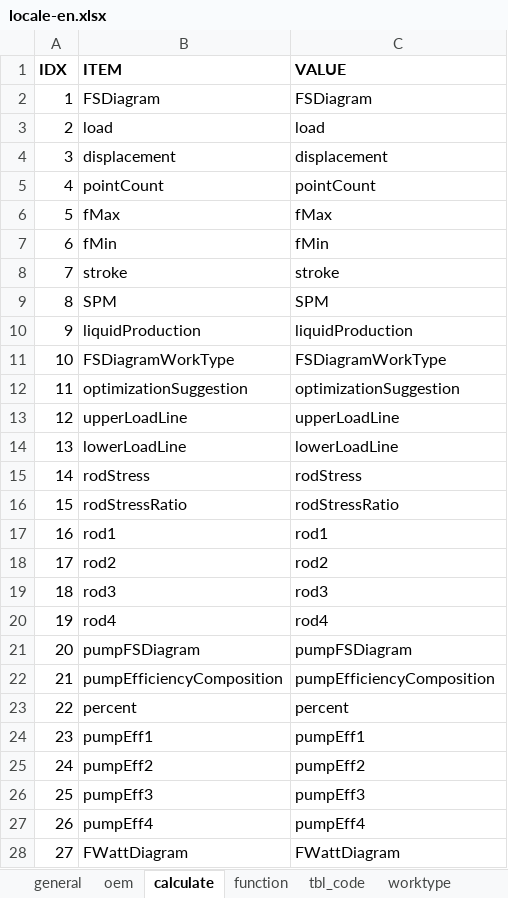
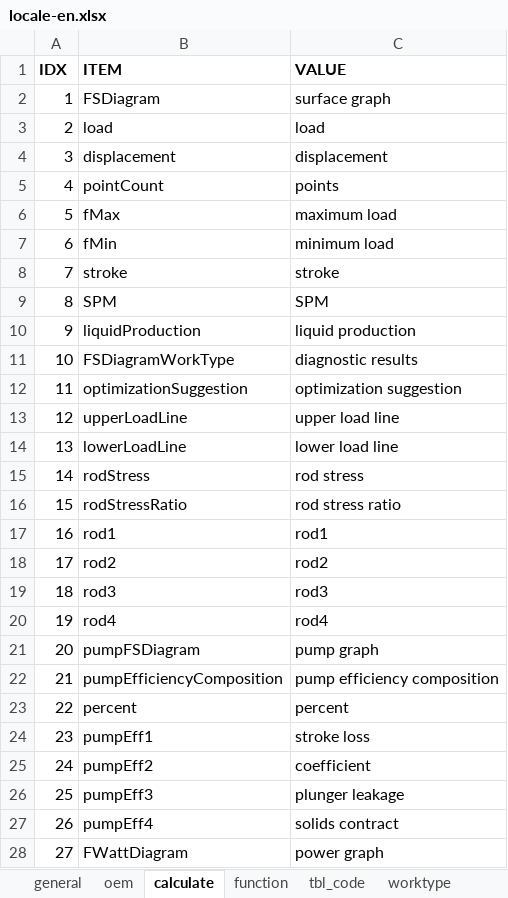
Before and after one commit to cosog/ap, an Excel workbook: WebRoot/oem/cnpc/locale/locale-en.xlsx, sheet calculate, drawn as a sheet; only a part is shown; values as stored, in another font and other column widths than the file's, no borders; the diff covers the shown part only; the diff names each change by its address in the sheet, - before the commit and + after, or states it on an @@ line.

```diff
--- a/WebRoot/oem/cnpc/locale/locale-en.xlsx (sheet calculate)
+++ b/WebRoot/oem/cnpc/locale/locale-en.xlsx (sheet calculate)
-C2 (VALUE): FSDiagram
+C2 (VALUE): surface graph
-C5 (VALUE): pointCount
+C5 (VALUE): points
-C6 (VALUE): fMax
+C6 (VALUE): maximum load
-C7 (VALUE): fMin
+C7 (VALUE): minimum load
-C10 (VALUE): liquidProduction
+C10 (VALUE): liquid production
-C11 (VALUE): FSDiagramWorkType
+C11 (VALUE): diagnostic results
-C12 (VALUE): optimizationSuggestion
+C12 (VALUE): optimization suggestion
-C13 (VALUE): upperLoadLine
+C13 (VALUE): upper load line
-C14 (VALUE): lowerLoadLine
+C14 (VALUE): lower load line
-C15 (VALUE): rodStress
+C15 (VALUE): rod stress
-C16 (VALUE): rodStressRatio
+C16 (VALUE): rod stress ratio
-C21 (VALUE): pumpFSDiagram
+C21 (VALUE): pump graph
-C22 (VALUE): pumpEfficiencyComposition
+C22 (VALUE): pump efficiency composition
-C24 (VALUE): pumpEff1
+C24 (VALUE): stroke loss
-C25 (VALUE): pumpEff2
+C25 (VALUE): coefficient
-C26 (VALUE): pumpEff3
+C26 (VALUE): plunger leakage
-C27 (VALUE): pumpEff4
+C27 (VALUE): solids contract
-C28 (VALUE): FWattDiagram
+C28 (VALUE): power graph
```
Also changed, not shown: 18 edited cells elsewhere in this sheet, WebRoot/oem/cnpc/locale/locale-ru.xlsx, WebRoot/oem/cnpc/locale/locale-zh_CN.xlsx, 14 other files.
